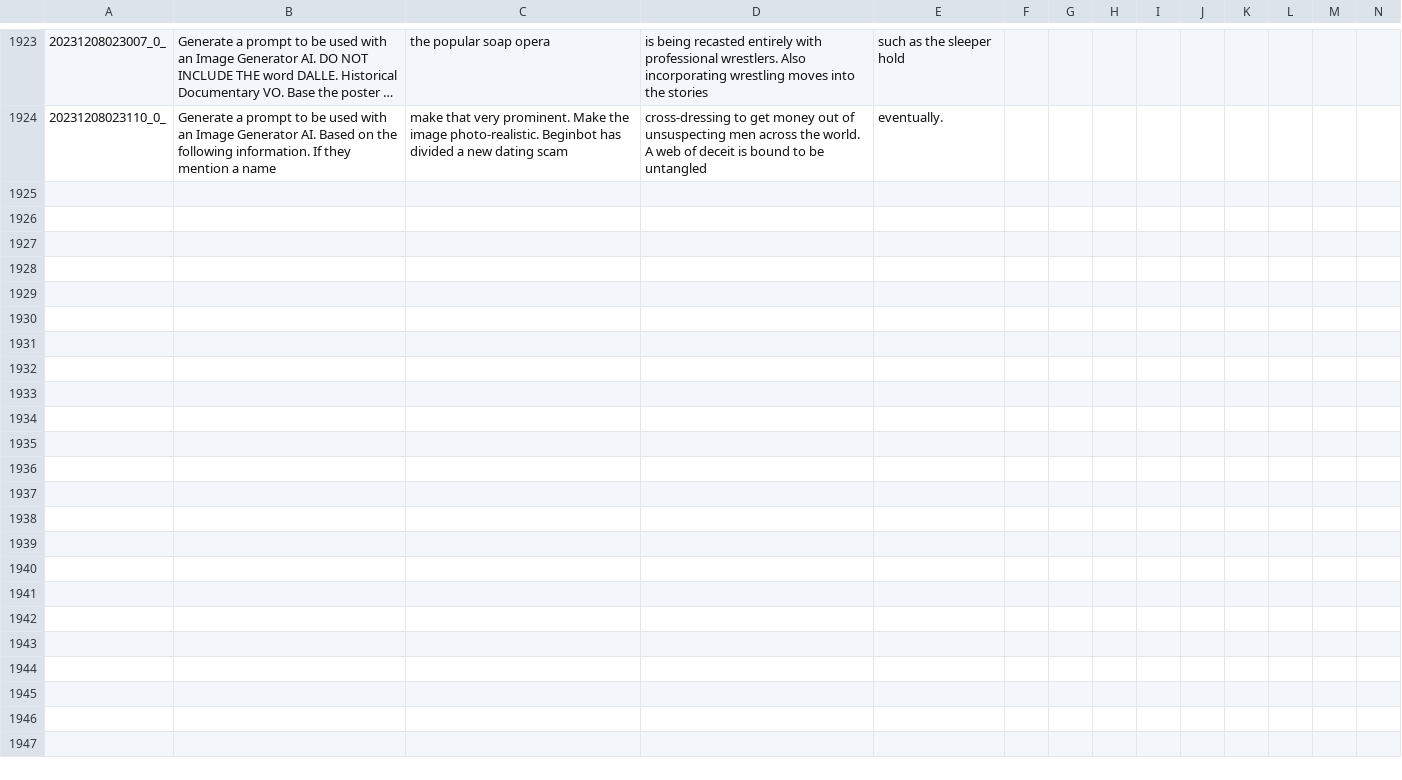
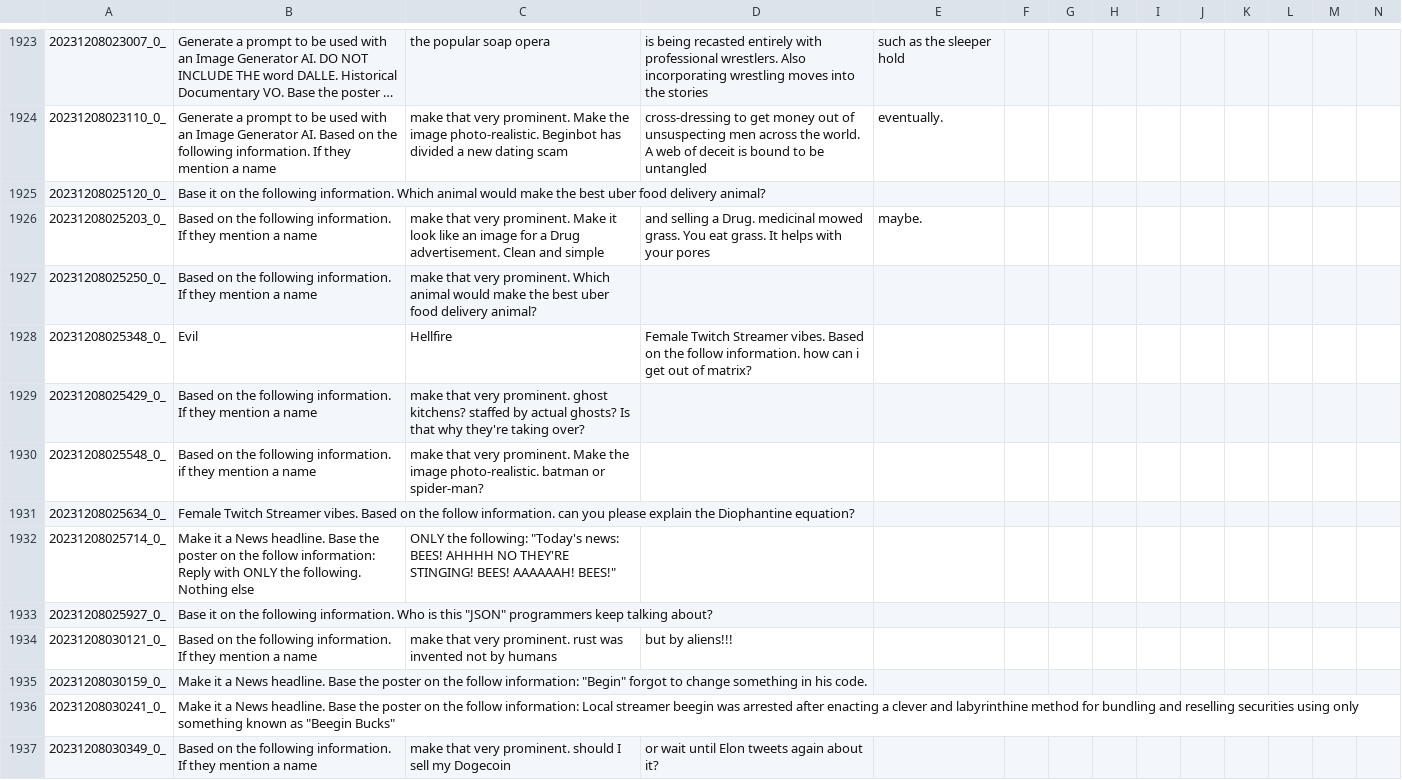
Before and after one commit to tjdevries/subd, a CSV file: output.csv, drawn as a sheet; only a part is shown, gaps mark what is left out; long unchanged cells end in …; rows hold the shown columns only; the diff covers the shown part only; the diff names each change by its address in the sheet, - before the commit and + after, or states it on an @@ line.

```diff
--- a/output.csv
+++ b/output.csv
+row 1925: 20231208025120_0_ | Base it on the following information. Which animal would make the best uber food delivery animal?
+row 1926: 20231208025203_0_ | Based on the following information. If they mention a name | make that very prominent. Make it look like an image for a Drug advertisement. Clean and simple | and selling a Drug. medicinal mowed grass. You eat grass. It helps with your pores | maybe.
+row 1927: 20231208025250_0_ | Based on the following information. If they mention a name | make that very prominent. Which animal would make the best uber food delivery animal?
+row 1928: 20231208025348_0_ | Evil | Hellfire | Female Twitch Streamer vibes. Based on the follow information. how can i get out of matrix?
+row 1929: 20231208025429_0_ | Based on the following information. If they mention a name | make that very prominent. ghost kitchens? staffed by actual ghosts? Is that why they're taking over?
+row 1930: 20231208025548_0_ | Based on the following information. if they mention a name | make that very prominent. Make the image photo-realistic. batman or spider-man?
+row 1931: 20231208025634_0_ | Female Twitch Streamer vibes. Based on the follow information. can you please explain the Diophantine equation?
+row 1932: 20231208025714_0_ | Make it a News headline. Base the poster on the follow information: Reply with ONLY the following. Nothing else | ONLY the following: "Today's news: BEES! AHHHH NO THEY'RE STINGING! BEES! AAAAAAH! BEES!"
+row 1933: 20231208025927_0_ | Base it on the following information. Who is this "JSON" programmers keep talking about?
+row 1934: 20231208030121_0_ | Based on the following information. If they mention a name | make that very prominent. rust was invented not by humans | but by aliens!!!
+row 1935: 20231208030159_0_ | Make it a News headline. Base the poster on the follow information: "Begin" forgot to change something in his code.
+row 1936: 20231208030241_0_ | Make it a News headline. Base the poster on the follow information: Local streamer beegin was arrested after enacting a clever and labyrinthine method for bundling and reselling securities using only something known as "Beegin Bucks"
+row 1937: 20231208030349_0_ | Based on the following information. If they mention a name | make that very prominent. should I sell my Dogecoin | or wait until Elon tweets again about it?
```
Also changed, not shown: 13 added rows elsewhere in this file, 5 other files.
